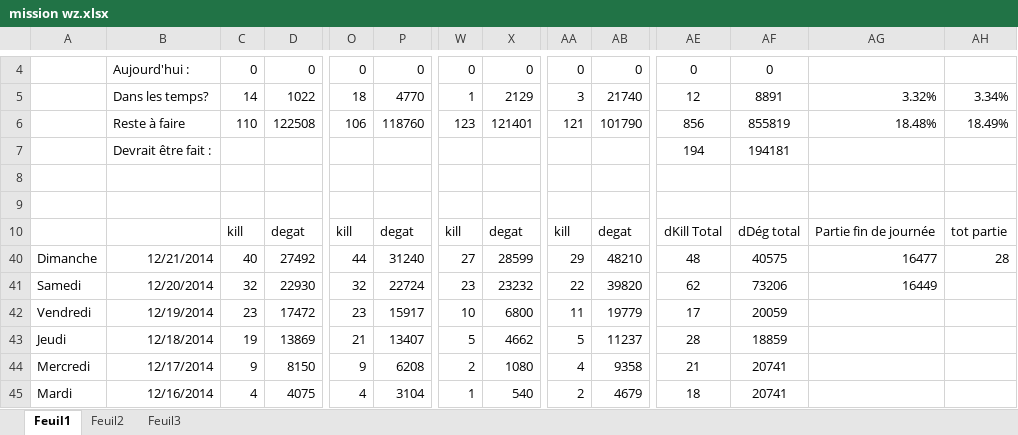
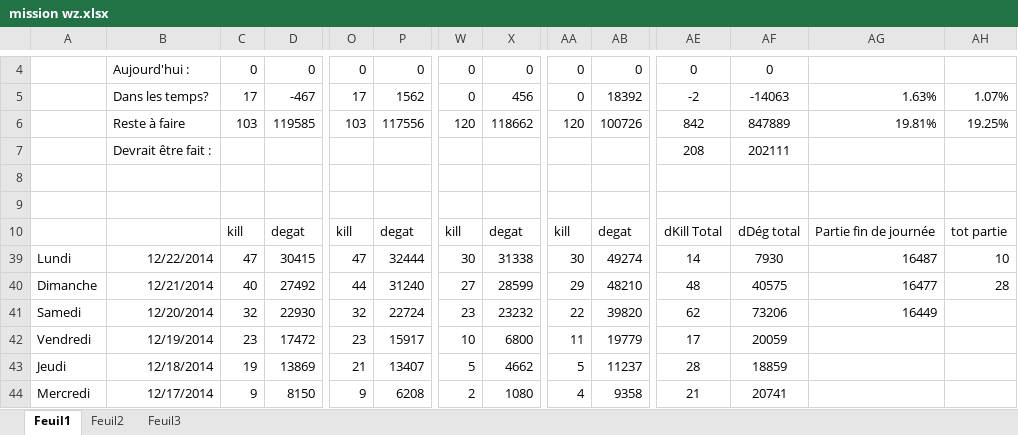
Before and after one commit to Jonathan67110/wot, an Excel workbook: mission wz.xlsx, sheet Feuil1, drawn as a sheet; only a part is shown, gaps mark what is left out; the shorter side is filled out with more unchanged rows; values as stored, in another font and other column widths than the file's, no borders; conditional formats not drawn; rows hold the shown columns only; the diff covers the shown part only; the diff names each change by its address in the sheet, - before the commit and + after, or states it on an @@ line.

```diff
--- a/mission wz.xlsx (sheet Feuil1)
+++ b/mission wz.xlsx (sheet Feuil1)
-C5: 14
+C5: 17
-D5: 1022
+D5: -467
-O5: 18
+O5: 17
-P5: 4770
+P5: 1562
-W5: 1
+W5: 0
-X5: 2129
+X5: 456
-AA5: 3
+AA5: 0
-AB5: 21740
+AB5: 18392
-AE5: 12
+AE5: -2
-AF5: 8891
+AF5: -14063
-AG5: 3.32%
+AG5: 1.63%
-AH5: 3.34%
+AH5: 1.07%
-C6: 110
+C6: 103
-D6: 122508
+D6: 119585
-O6: 106
+O6: 103
-P6: 118760
+P6: 117556
-W6: 123
+W6: 120
-X6: 121401
+X6: 118662
-AA6: 121
+AA6: 120
-AB6: 101790
+AB6: 100726
-AE6: 856
+AE6: 842
-AF6: 855819
+AF6: 847889
-AG6: 18.48%
+AG6: 19.81%
-AH6: 18.49%
+AH6: 19.25%
-AE7: 194
+AE7: 208
-AF7: 194181
+AF7: 202111
+row 39: Lundi | 12/22/2014 | 47 | 30415 | 47 | 32444 | 30 | 31338 | 30 | 49274 | 14 | 7930 | 16487 | 10
```
Also changed, not shown: 27 edited cells elsewhere in this sheet, hidden cells.
